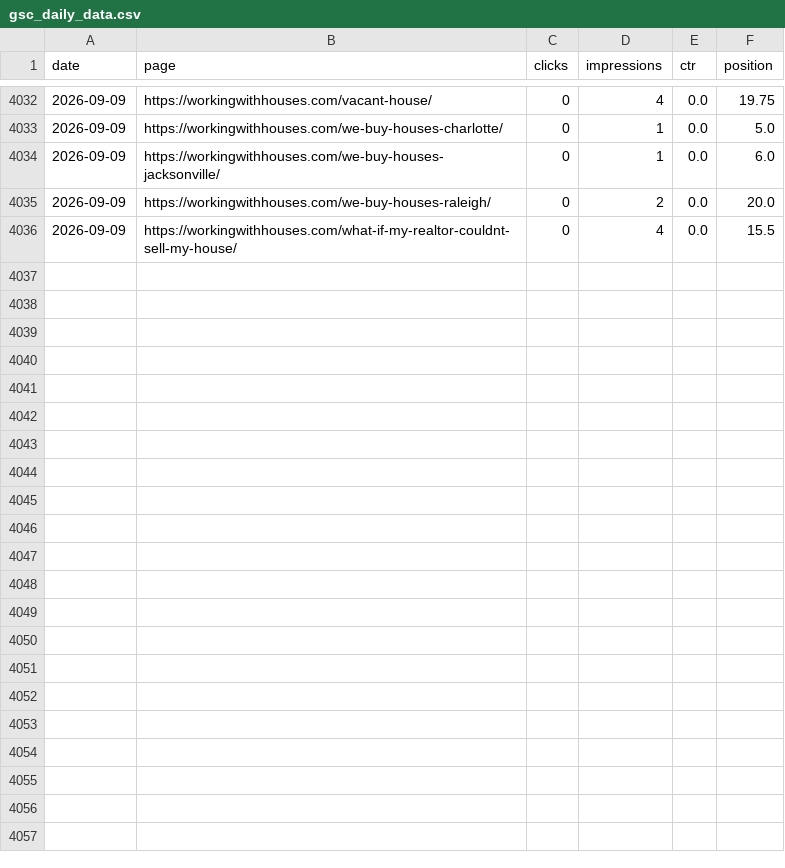
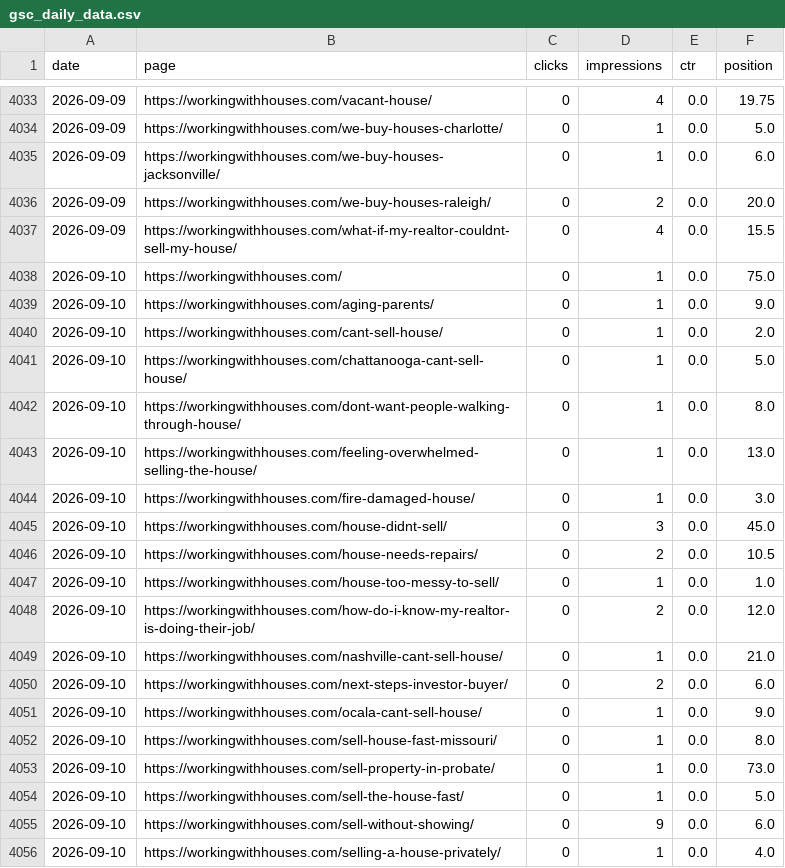
Before and after one commit to figlesias7/GSC-Tracker, a CSV file: data/gsc_daily_data.csv, drawn as a sheet; only a part is shown, gaps mark what is left out; the diff covers the shown part only; the diff names each change by its address in the sheet, - before the commit and + after, or states it on an @@ line.

```diff
--- a/data/gsc_daily_data.csv
+++ b/data/gsc_daily_data.csv
+row 4038: 2026-09-10 | https://workingwithhouses.com/ | 0 | 1 | 0.0 | 75.0
+row 4039: 2026-09-10 | https://workingwithhouses.com/aging-parents/ | 0 | 1 | 0.0 | 9.0
+row 4040: 2026-09-10 | https://workingwithhouses.com/cant-sell-house/ | 0 | 1 | 0.0 | 2.0
+row 4041: 2026-09-10 | https://workingwithhouses.com/chattanooga-cant-sell-house/ | 0 | 1 | 0.0 | 5.0
+row 4042: 2026-09-10 | https://workingwithhouses.com/dont-want-people-walking-through-house/ | 0 | 1 | 0.0 | 8.0
+row 4043: 2026-09-10 | https://workingwithhouses.com/feeling-overwhelmed-selling-the-house/ | 0 | 1 | 0.0 | 13.0
+row 4044: 2026-09-10 | https://workingwithhouses.com/fire-damaged-house/ | 0 | 1 | 0.0 | 3.0
+row 4045: 2026-09-10 | https://workingwithhouses.com/house-didnt-sell/ | 0 | 3 | 0.0 | 45.0
+row 4046: 2026-09-10 | https://workingwithhouses.com/house-needs-repairs/ | 0 | 2 | 0.0 | 10.5
+row 4047: 2026-09-10 | https://workingwithhouses.com/house-too-messy-to-sell/ | 0 | 1 | 0.0 | 1.0
+row 4048: 2026-09-10 | https://workingwithhouses.com/how-do-i-know-my-realtor-is-doing-their-job/ | 0 | 2 | 0.0 | 12.0
+row 4049: 2026-09-10 | https://workingwithhouses.com/nashville-cant-sell-house/ | 0 | 1 | 0.0 | 21.0
+row 4050: 2026-09-10 | https://workingwithhouses.com/next-steps-investor-buyer/ | 0 | 2 | 0.0 | 6.0
+row 4051: 2026-09-10 | https://workingwithhouses.com/ocala-cant-sell-house/ | 0 | 1 | 0.0 | 9.0
+row 4052: 2026-09-10 | https://workingwithhouses.com/sell-house-fast-missouri/ | 0 | 1 | 0.0 | 8.0
+row 4053: 2026-09-10 | https://workingwithhouses.com/sell-property-in-probate/ | 0 | 1 | 0.0 | 73.0
+row 4054: 2026-09-10 | https://workingwithhouses.com/sell-the-house-fast/ | 0 | 1 | 0.0 | 5.0
+row 4055: 2026-09-10 | https://workingwithhouses.com/sell-without-showing/ | 0 | 9 | 0.0 | 6.0
+row 4056: 2026-09-10 | https://workingwithhouses.com/selling-a-house-privately/ | 0 | 1 | 0.0 | 4.0
```
Also changed, not shown: 13 added rows elsewhere in this file, 1 other file.
